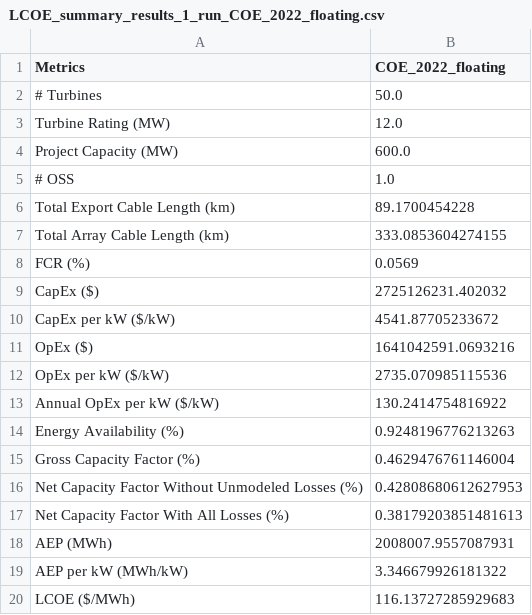
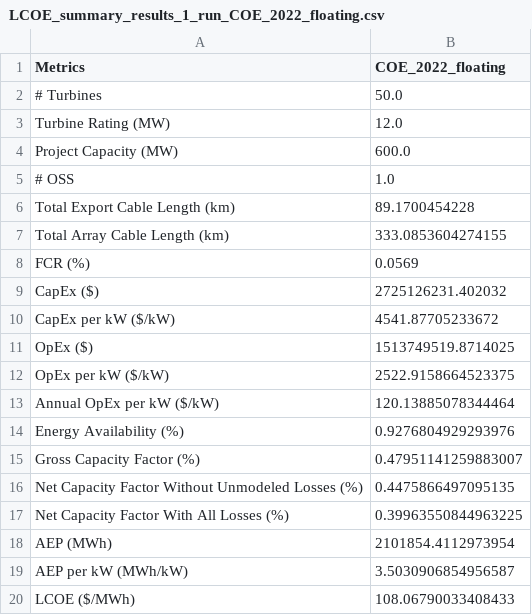
Before and after one commit to dmulash/wombat-upsizing-analysis, a CSV file: examples/library/results/LCOE_summary_results_1_run_COE_2022_floating.csv, drawn as a sheet.

```diff
--- a/examples/library/results/LCOE_summary_results_1_run_COE_2022_floating.csv
+++ b/examples/library/results/LCOE_summary_results_1_run_COE_2022_floating.csv
@@ -10,11 +10,11 @@ CapEx ($),2725126231.402032
 CapEx per kW ($/kW),4541.87705233672
-OpEx ($),1641042591.0693216
-OpEx per kW ($/kW),2735.070985115536
-Annual OpEx per kW ($/kW),130.2414754816922
-Energy Availability (%),0.9248196776213263
-Gross Capacity Factor (%),0.4629476761146004
-Net Capacity Factor Without Unmodeled Losses (%),0.42808680612627953
-Net Capacity Factor With All Losses (%),0.38179203851481613
-AEP (MWh),2008007.9557087931
-AEP per kW (MWh/kW),3.346679926181322
-LCOE ($/MWh),116.13727285929683
+OpEx ($),1513749519.8714025
+OpEx per kW ($/kW),2522.9158664523375
+Annual OpEx per kW ($/kW),120.13885078344464
+Energy Availability (%),0.9276804929293976
+Gross Capacity Factor (%),0.47951141259883007
+Net Capacity Factor Without Unmodeled Losses (%),0.4475866497095135
+Net Capacity Factor With All Losses (%),0.39963550844963225
+AEP (MWh),2101854.4112973954
+AEP per kW (MWh/kW),3.5030906854956587
+LCOE ($/MWh),108.06790033408433
```
Also changed, not shown: examples/library/results/LCOE_summary_results_1_run_COE_2022_fixed_bottom.csv, 27 other files.
